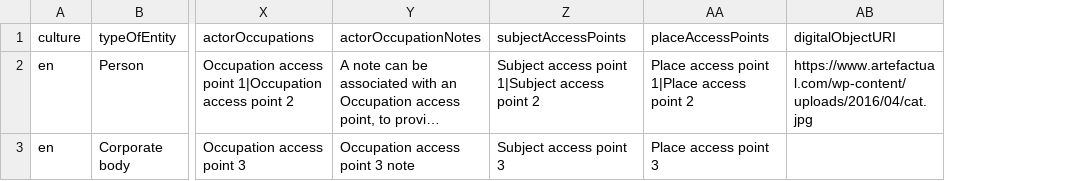
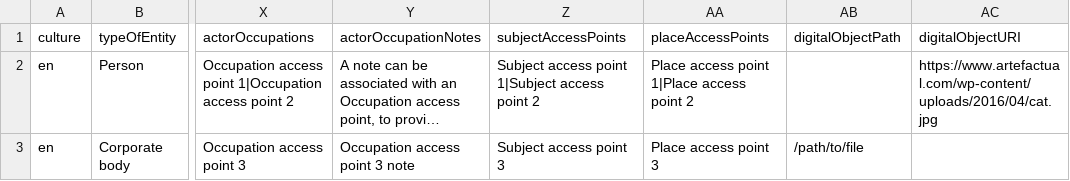
Before and after one commit to miceno/atom, a CSV file: lib/task/import/example/authority_records/example_authority_records.csv, drawn as a sheet; only a part is shown, gaps mark what is left out; long unchanged cells end in …; the diff names each change by its address in the sheet, - before the commit and + after, or states it on an @@ line.

Commit message:
add digitalObjectPath to example CSV, ref 13370

```diff
--- a/lib/task/import/example/authority_records/example_authority_records.csv
+++ b/lib/task/import/example/authority_records/example_authority_records.csv
+column AB (digitalObjectPath), row 3: /path/to/file
```
